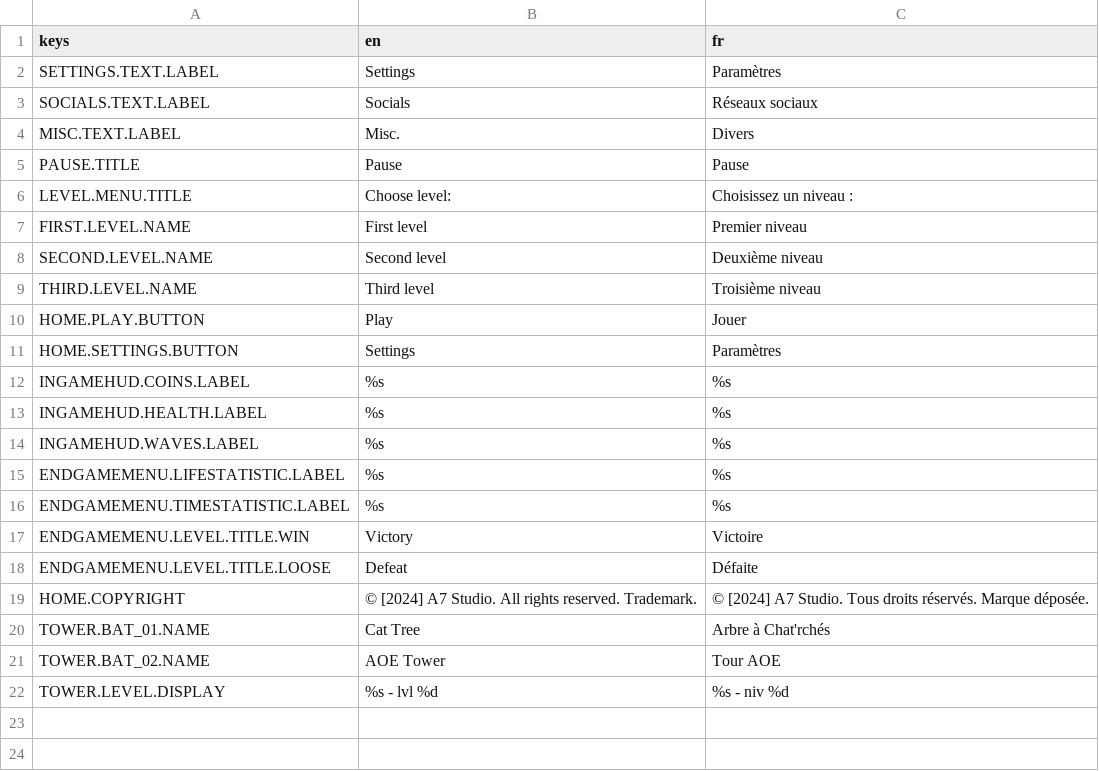
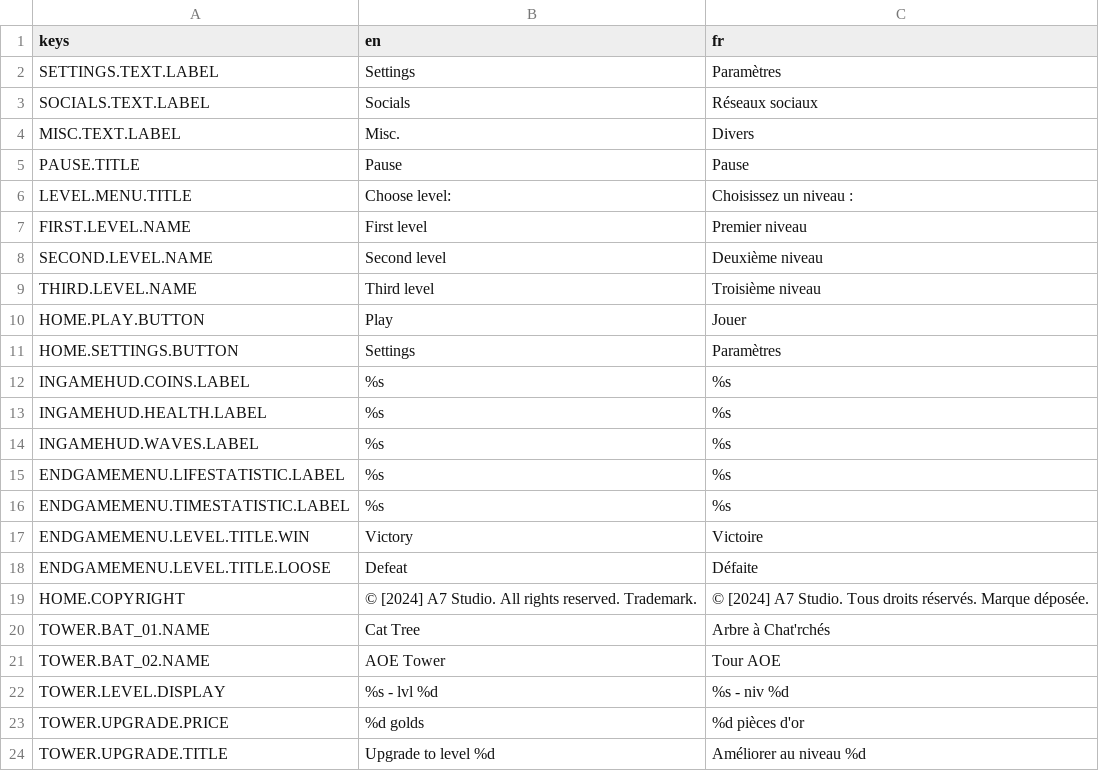
Before and after one commit to Cat-aclsym/Cat-aclsym_Claw_of_the_dead, a CSV file: assets/translations/translations.csv, drawn as a sheet; the diff names each change by its address in the sheet, - before the commit and + after, or states it on an @@ line.

Commit message:
feat(tower-upgrade): Enhance tower upgrade menu with localized price and title, and improve stat bar setup for change display.

```diff
--- a/assets/translations/translations.csv
+++ b/assets/translations/translations.csv
+row 23: TOWER.UPGRADE.PRICE | %d golds | %d pièces d'or
+row 24: TOWER.UPGRADE.TITLE | Upgrade to level %d | Améliorer au niveau %d
```
Also changed, not shown: 5 other files.
